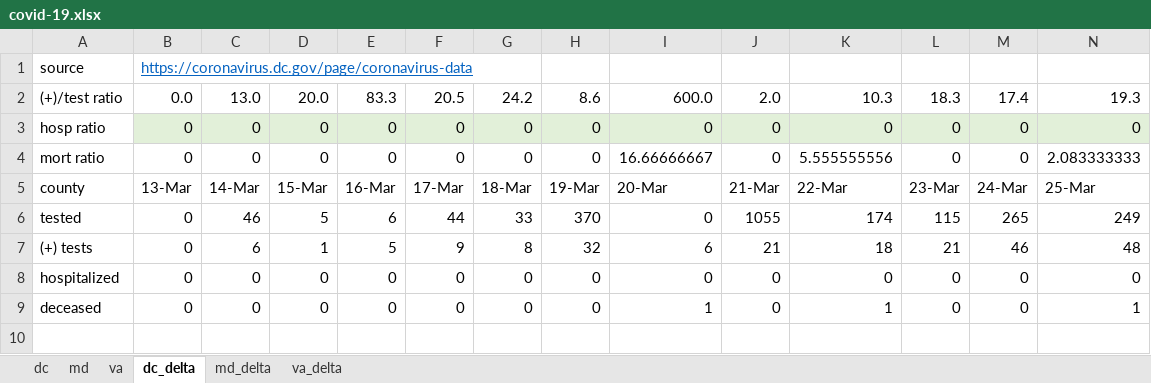
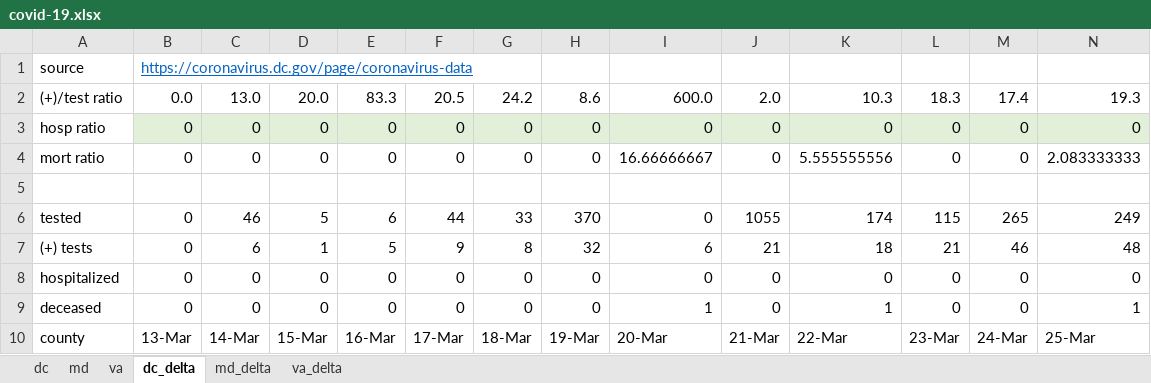
Before and after one commit to cobie8a/covid19-va-md-dc, an Excel workbook: covid-19.xlsx, sheet dc_delta, drawn as a sheet; only a part is shown; values as stored, in another font and other column widths than the file's, no borders; conditional formats and table styles not drawn; rows hold the shown columns only; the diff names each change by its address in the sheet, - before the commit and + after, or states it on an @@ line.

```diff
--- a/covid-19.xlsx (sheet dc_delta)
+++ b/covid-19.xlsx (sheet dc_delta)
-row 5: county | 13-Mar | 14-Mar | 15-Mar | 16-Mar | 17-Mar | 18-Mar | 19-Mar | 20-Mar | 21-Mar | 22-Mar | 23-Mar | 24-Mar | 25-Mar
+row 5: (empty)
+row 10: county | 13-Mar | 14-Mar | 15-Mar | 16-Mar | 17-Mar | 18-Mar | 19-Mar | 20-Mar | 21-Mar | 22-Mar | 23-Mar | 24-Mar | 25-Mar
```
Also changed, not shown: sheet va_delta, 2 other files.
